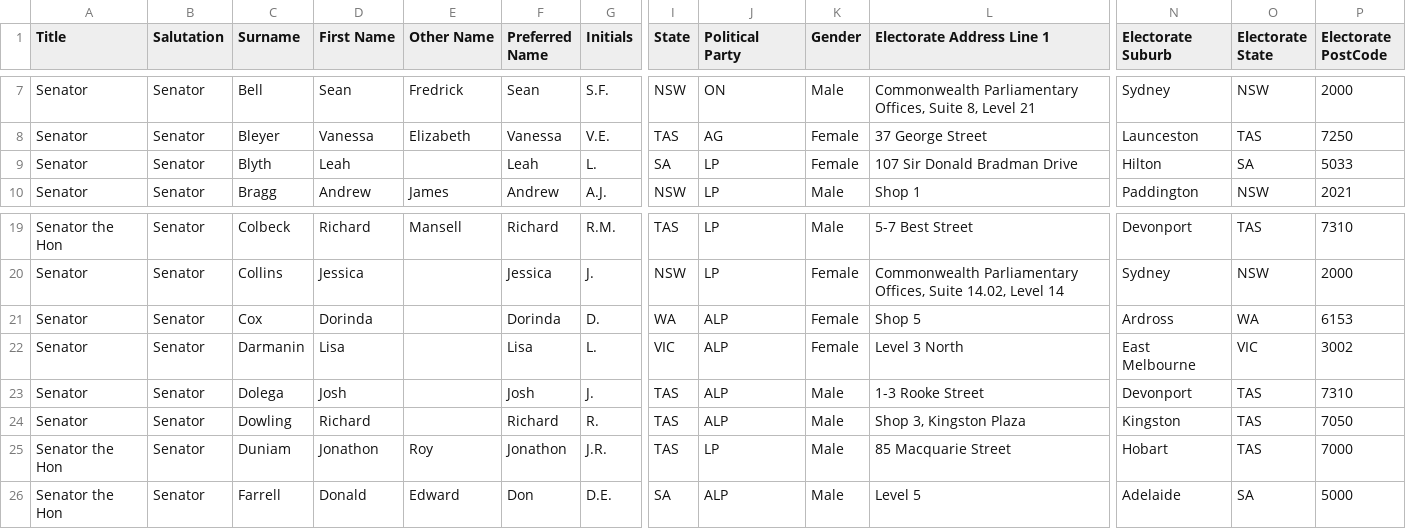
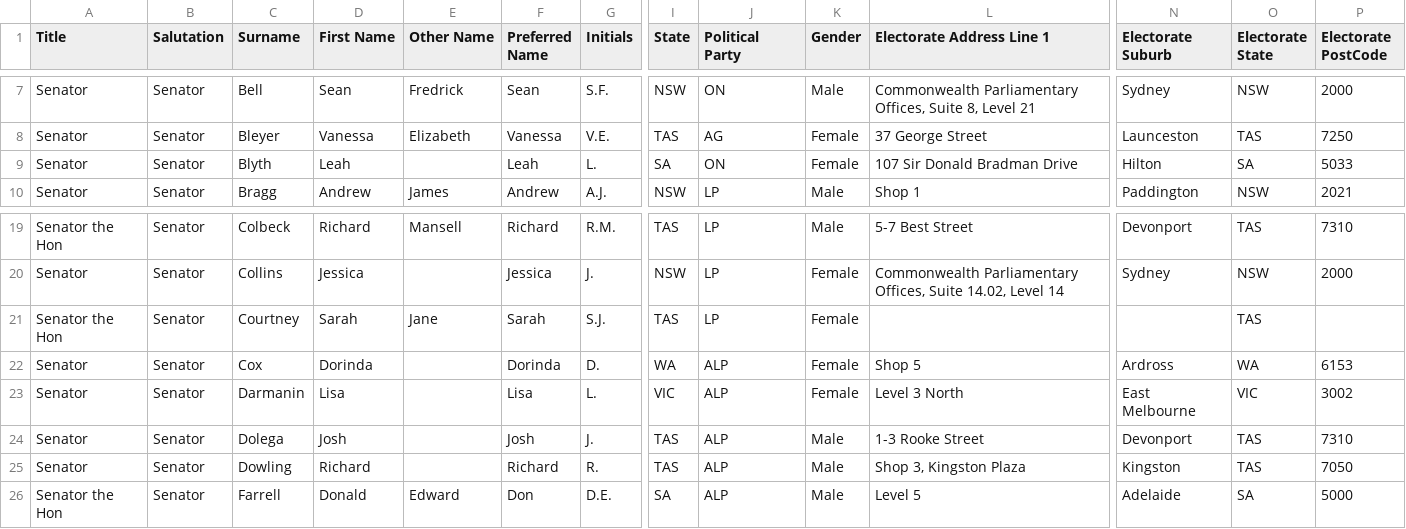
Before and after one commit to ANUcybernetics/peculiar-interests, a CSV file: raw/roster/senators.csv, drawn as a sheet; only a part is shown, gaps mark what is left out; removed rows and columns are numbered as before the commit, all else as after; rows hold the shown columns only; the diff names each change by its address in the sheet, - before the commit and + after, or states it on an @@ line.

Commit message:
register: nightly update, 3 statements changed

```diff
--- a/raw/roster/senators.csv
+++ b/raw/roster/senators.csv
-J9 (Political Party): LP
+J9 (Political Party): ON
+row 21: Senator the Hon | Senator | Courtney | Sarah | Jane | Sarah | S.J. | TAS | LP | Female |  |  | TAS
-row 25: Senator the Hon | Senator | Duniam | Jonathon | Roy | Jonathon | J.R. | TAS | LP | Male | 85 Macquarie Street | Hobart | TAS | 7000
```
Also changed, not shown: 9 other files.
